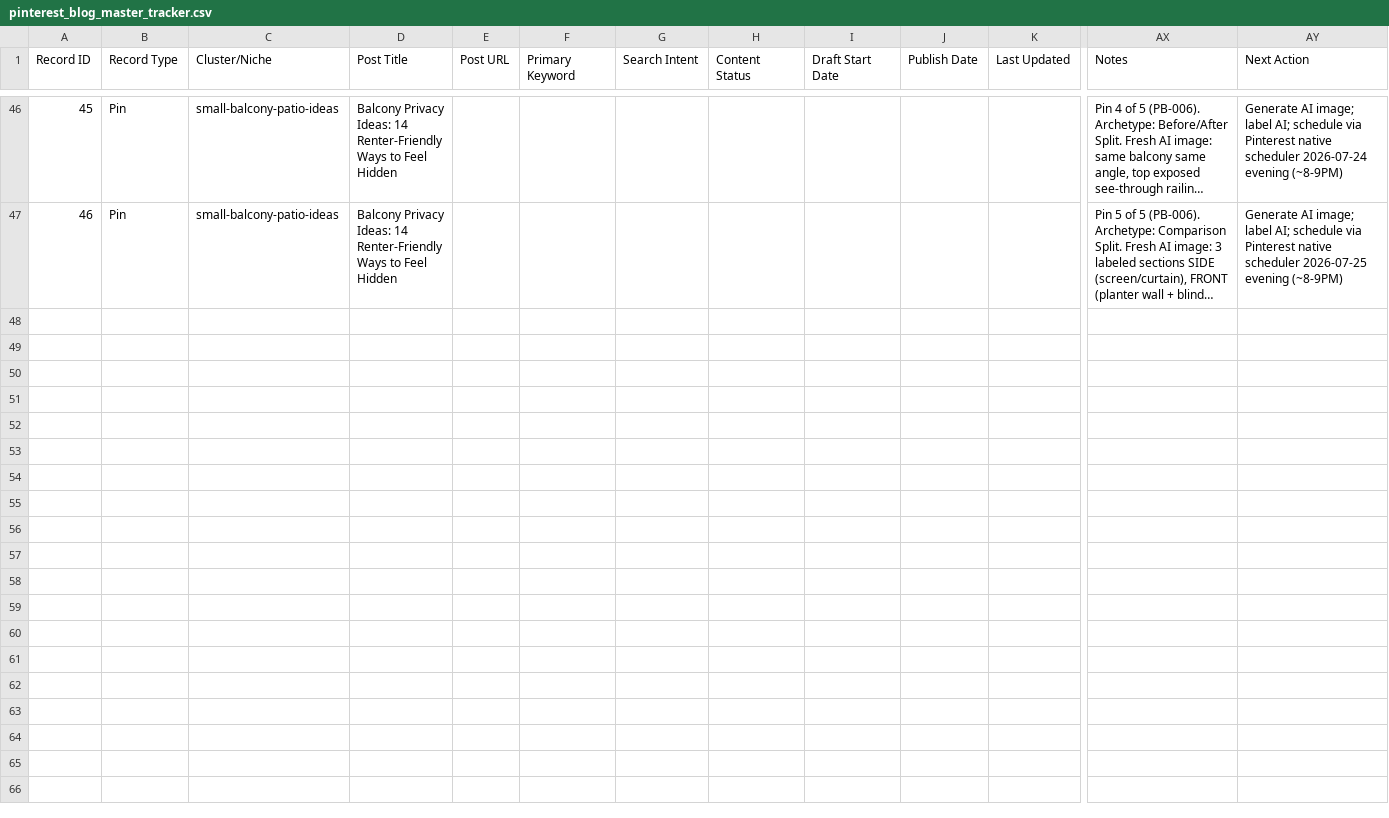
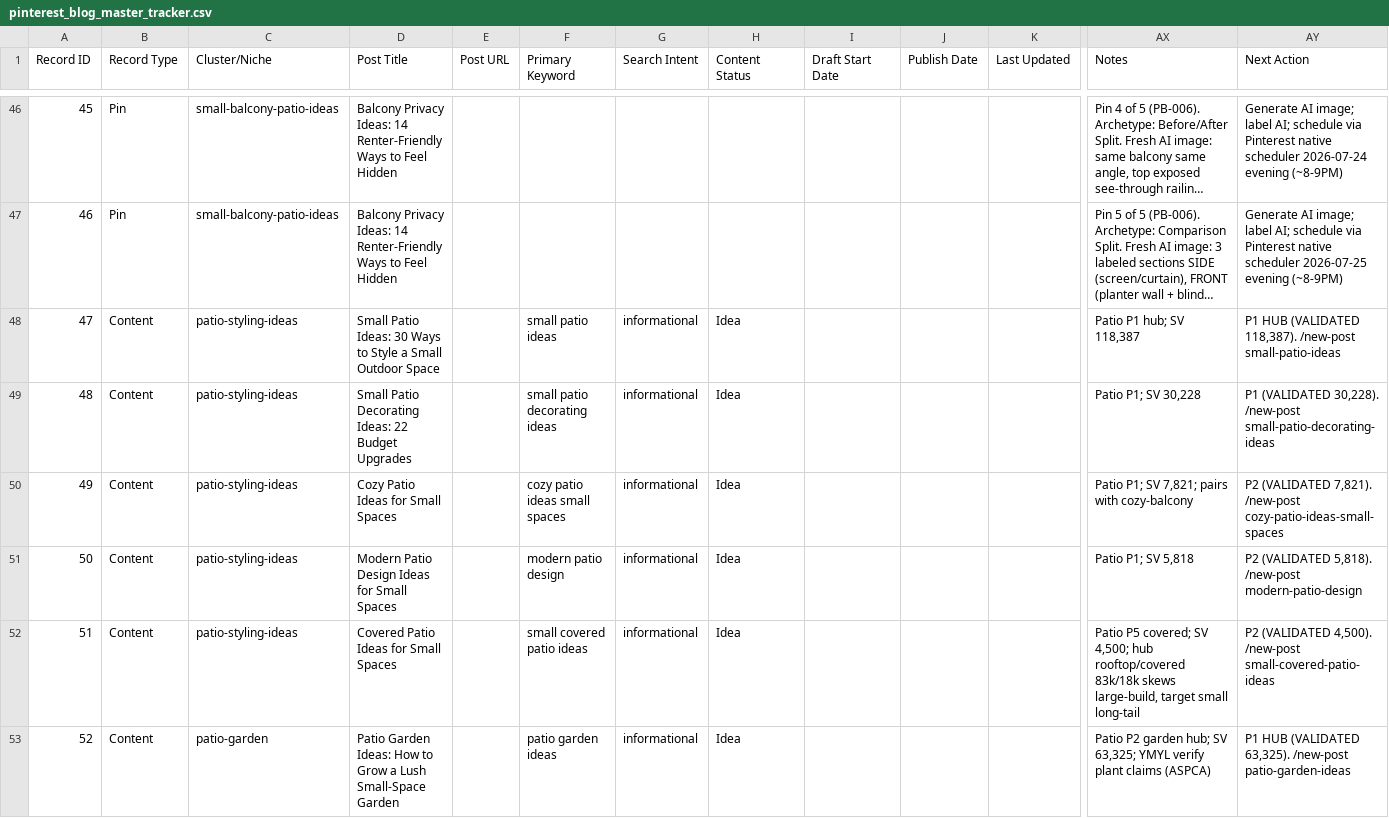
Before and after one commit to imtiazNDMA/pinterest-blogging, a CSV file: pinterest_blog_master_tracker.csv, drawn as a sheet; only a part is shown, gaps mark what is left out; long unchanged cells end in …; rows hold the shown columns only; the diff covers the shown part only; the diff names each change by its address in the sheet, - before the commit and + after, or states it on an @@ line.

```diff
--- a/pinterest_blog_master_tracker.csv
+++ b/pinterest_blog_master_tracker.csv
+row 48: 47 | Content | patio-styling-ideas | Small Patio Ideas: 30 Ways to Style a Small Outdoor Space |  | small patio ideas | informational | Idea |  |  |  | Patio P1 hub; SV 118,387 | P1 HUB (VALIDATED 118,387). /new-post small-patio-ideas
+row 49: 48 | Content | patio-styling-ideas | Small Patio Decorating Ideas: 22 Budget Upgrades |  | small patio decorating ideas | informational | Idea |  |  |  | Patio P1; SV 30,228 | P1 (VALIDATED 30,228). /new-post small-patio-decorating-ideas
+row 50: 49 | Content | patio-styling-ideas | Cozy Patio Ideas for Small Spaces |  | cozy patio ideas small spaces | informational | Idea |  |  |  | Patio P1; SV 7,821; pairs with cozy-balcony | P2 (VALIDATED 7,821). /new-post cozy-patio-ideas-small-spaces
+row 51: 50 | Content | patio-styling-ideas | Modern Patio Design Ideas for Small Spaces |  | modern patio design | informational | Idea |  |  |  | Patio P1; SV 5,818 | P2 (VALIDATED 5,818). /new-post modern-patio-design
+row 52: 51 | Content | patio-styling-ideas | Covered Patio Ideas for Small Spaces |  | small covered patio ideas | informational | Idea |  |  |  | Patio P5 covered; SV 4,500; hub rooftop/covered 83k/18k skews large-build, target small long-tail | P2 (VALIDATED 4,500). /new-post small-covered-patio-ideas
+row 53: 52 | Content | patio-garden | Patio Garden Ideas: How to Grow a Lush Small-Space Garden |  | patio garden ideas | informational | Idea |  |  |  | Patio P2 garden hub; SV 63,325; YMYL verify plant claims (ASPCA) | P1 HUB (VALIDATED 63,325). /new-post patio-garden-ideas
```
Also changed, not shown: 5 added rows and 2 edited cells elsewhere in this file, 5 other files.
